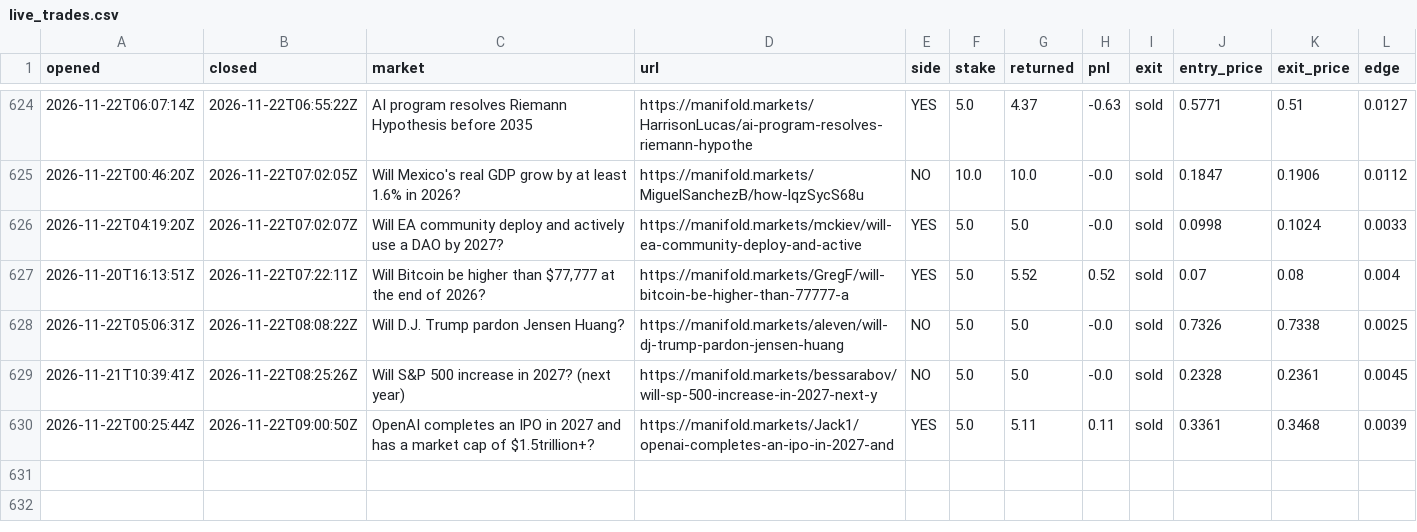
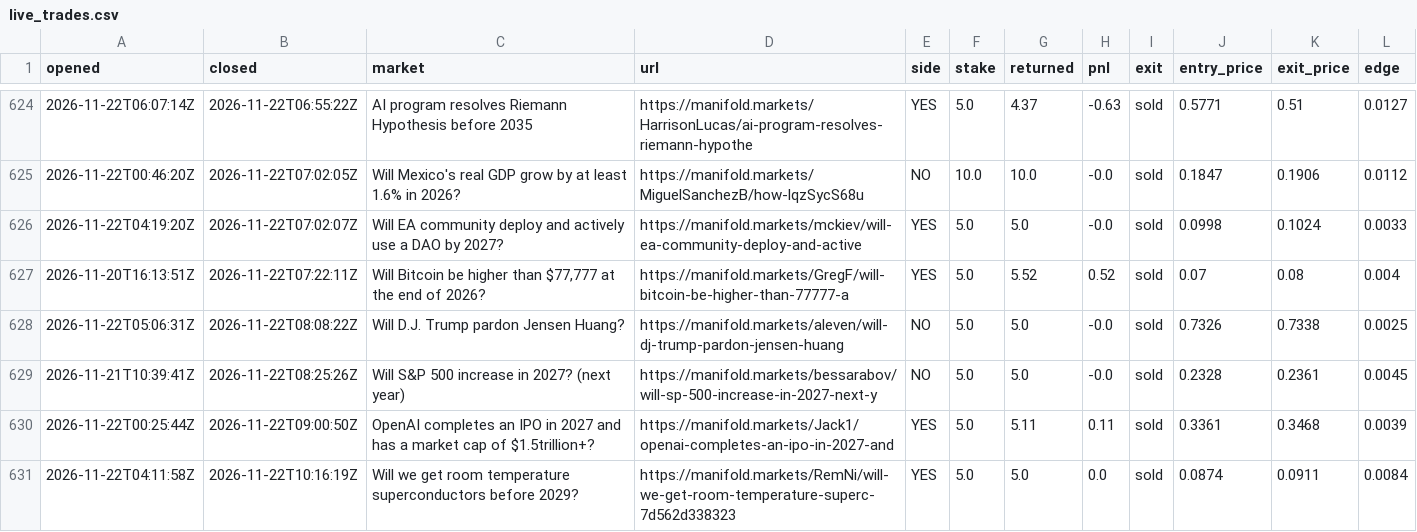
Before and after one commit to evanwang810/cron-loop, a CSV file: live_trades.csv, drawn as a sheet; only a part is shown, gaps mark what is left out; the diff names each change by its address in the sheet, - before the commit and + after, or states it on an @@ line.

```diff
--- a/live_trades.csv
+++ b/live_trades.csv
+row 631: 2026-11-22T04:11:58Z | 2026-11-22T10:16:19Z | Will we get room temperature superconductors before 2029? | https://manifold.markets/RemNi/will-we-get-room-temperature-superc-7d562d338323 | YES | 5.0 | 5.0 | 0.0 | sold | 0.0874 | 0.0911 | 0.0084
```
Also changed, not shown: live_equity.csv, 1 other file.
